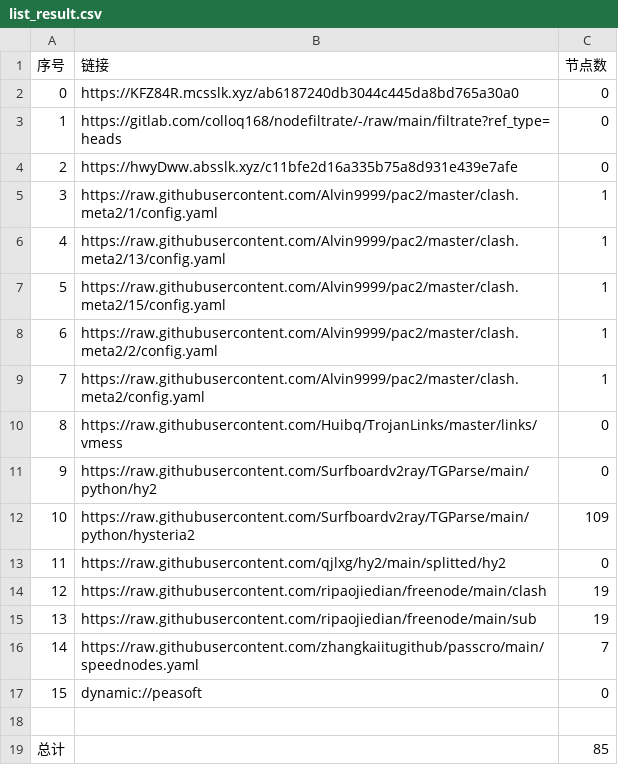
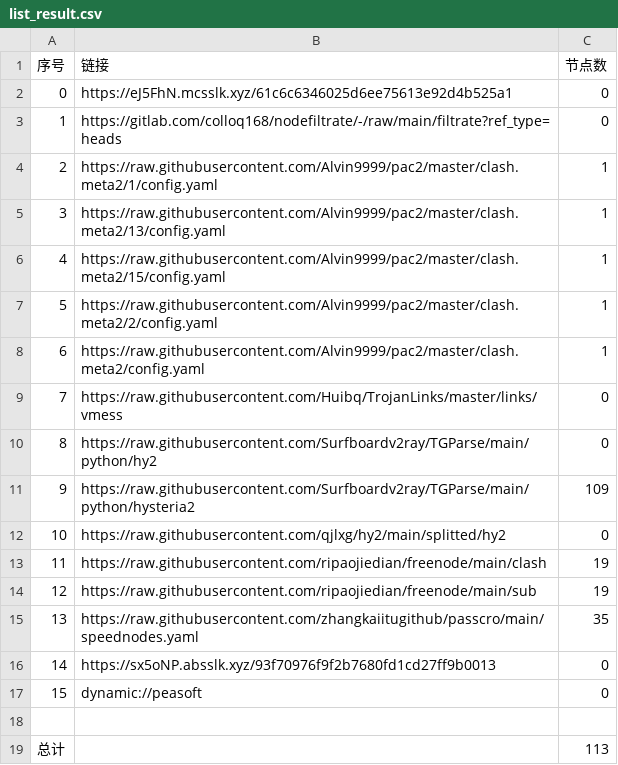
Before and after one commit to aqswaqsw/-dl, a CSV file: list_result.csv, drawn as a sheet; removed rows and columns are numbered as before the commit, all else as after; the diff names each change by its address in the sheet, - before the commit and + after, or states it on an @@ line.

```diff
--- a/list_result.csv
+++ b/list_result.csv
-B2 (链接): https://KFZ84R.mcsslk.xyz/ab6187240db3044c445da8bd765a30a0
+B2 (链接): https://eJ5FhN.mcsslk.xyz/61c6c6346025d6ee75613e92d4b525a1
-row 4: 2 | https://hwyDww.absslk.xyz/c11bfe2d16a335b75a8d931e439e7afe | 0
@@ column A (序号) renumbered between rows 4 and 15 @@
-C15 (节点数): 7
+C15 (节点数): 35
+row 16: 14 | https://sx5oNP.absslk.xyz/93f70976f9f2b7680fd1cd27ff9b0013 | 0
-C19 (节点数): 85
+C19 (节点数): 113
```
Also changed, not shown: 22 other files.
